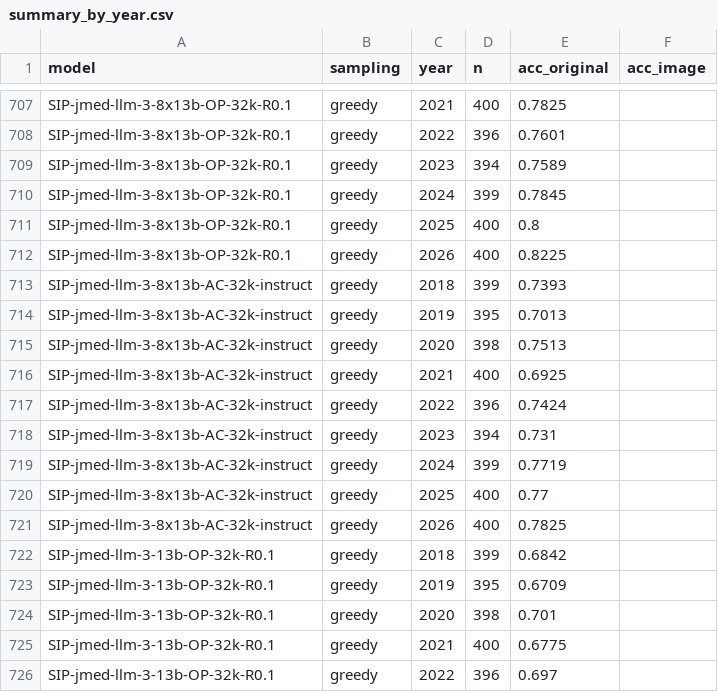
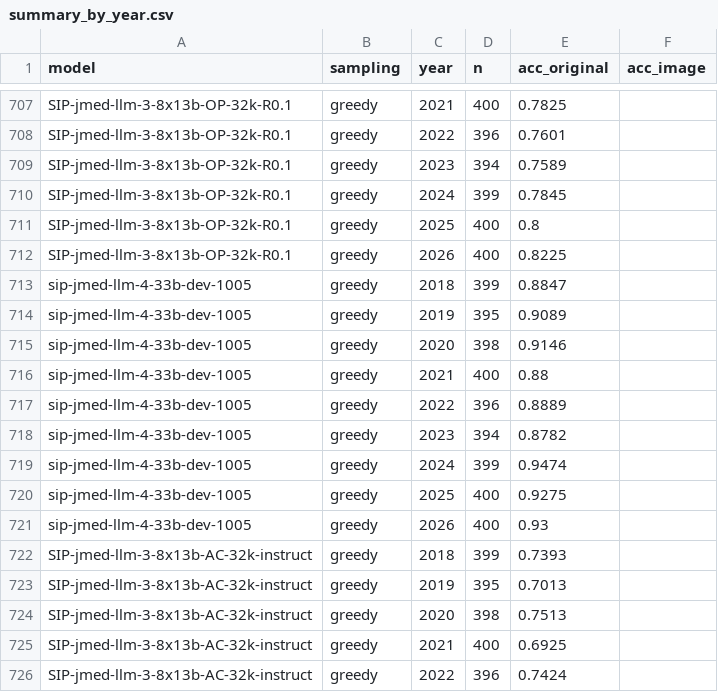
Before and after one commit to yamagishi0824/jmedqa-eval, a CSV file: results/summary_by_year.csv, drawn as a sheet; only a part is shown, gaps mark what is left out; the shorter side is filled out with more unchanged rows; the diff names each change by its address in the sheet, - before the commit and + after, or states it on an @@ line.

```diff
--- a/results/summary_by_year.csv
+++ b/results/summary_by_year.csv
+row 713: sip-jmed-llm-4-33b-dev-1005 | greedy | 2018 | 399 | 0.8847
+row 714: sip-jmed-llm-4-33b-dev-1005 | greedy | 2019 | 395 | 0.9089
+row 715: sip-jmed-llm-4-33b-dev-1005 | greedy | 2020 | 398 | 0.9146
+row 716: sip-jmed-llm-4-33b-dev-1005 | greedy | 2021 | 400 | 0.88
+row 717: sip-jmed-llm-4-33b-dev-1005 | greedy | 2022 | 396 | 0.8889
+row 718: sip-jmed-llm-4-33b-dev-1005 | greedy | 2023 | 394 | 0.8782
+row 719: sip-jmed-llm-4-33b-dev-1005 | greedy | 2024 | 399 | 0.9474
+row 720: sip-jmed-llm-4-33b-dev-1005 | greedy | 2025 | 400 | 0.9275
+row 721: sip-jmed-llm-4-33b-dev-1005 | greedy | 2026 | 400 | 0.93
```
Also changed, not shown: configs/models.tsv, results/summary.csv, 4 other files.
